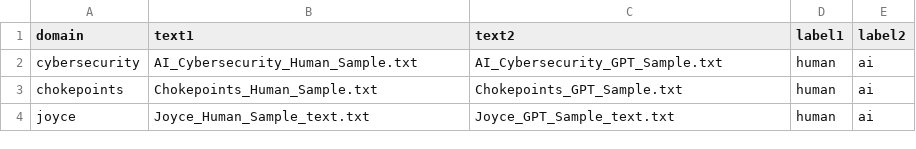
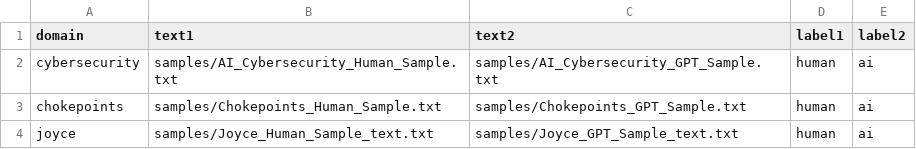
Before and after one commit to Krishi720/LRC-Textual-Analysis-Tool, a CSV file: manifest.csv, drawn as a sheet.

```diff
--- a/manifest.csv
+++ b/manifest.csv
@@ -1,4 +1,4 @@
 domain,text1,text2,label1,label2
-cybersecurity,AI_Cybersecurity_Human_Sample.txt,AI_Cybersecurity_GPT_Sample.txt,human,ai
-chokepoints,Chokepoints_Human_Sample.txt,Chokepoints_GPT_Sample.txt,human,ai
-joyce,Joyce_Human_Sample_text.txt,Joyce_GPT_Sample_text.txt,human,ai
+cybersecurity,samples/AI_Cybersecurity_Human_Sample.txt,samples/AI_Cybersecurity_GPT_Sample.txt,human,ai
+chokepoints,samples/Chokepoints_Human_Sample.txt,samples/Chokepoints_GPT_Sample.txt,human,ai
+joyce,samples/Joyce_Human_Sample_text.txt,samples/Joyce_GPT_Sample_text.txt,human,ai
```
Also changed, not shown: 8 other files.
